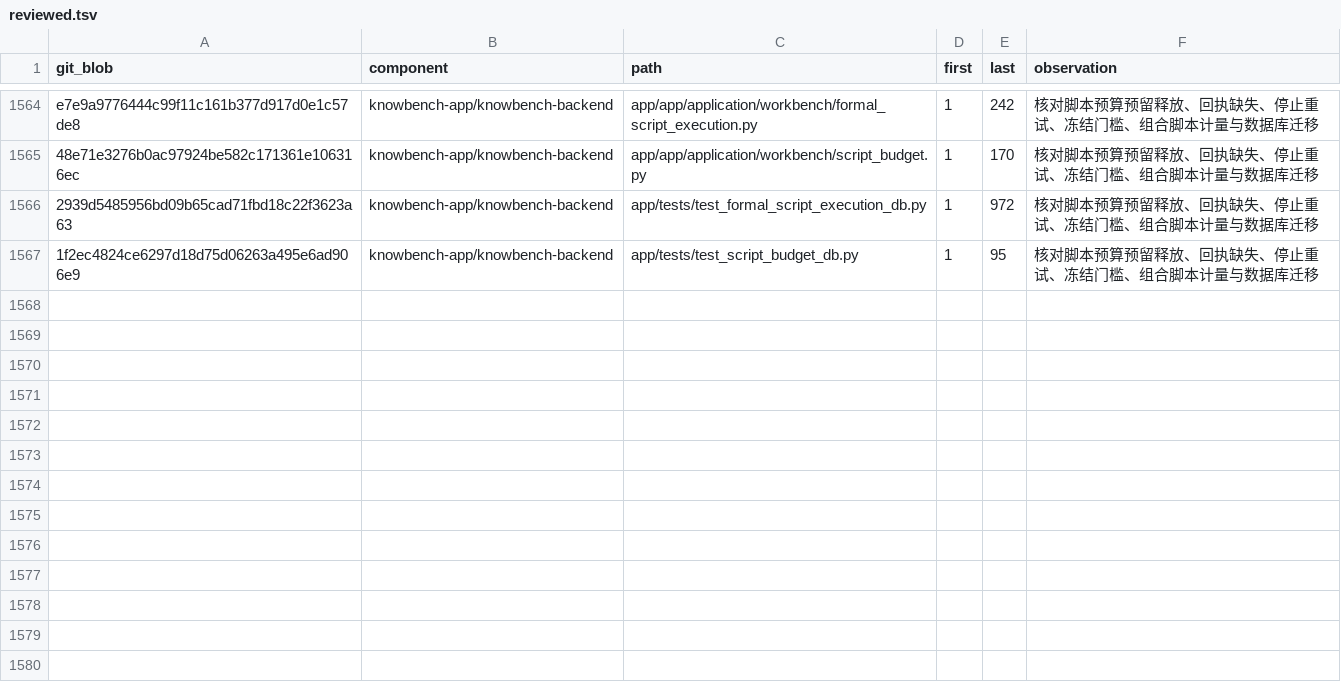
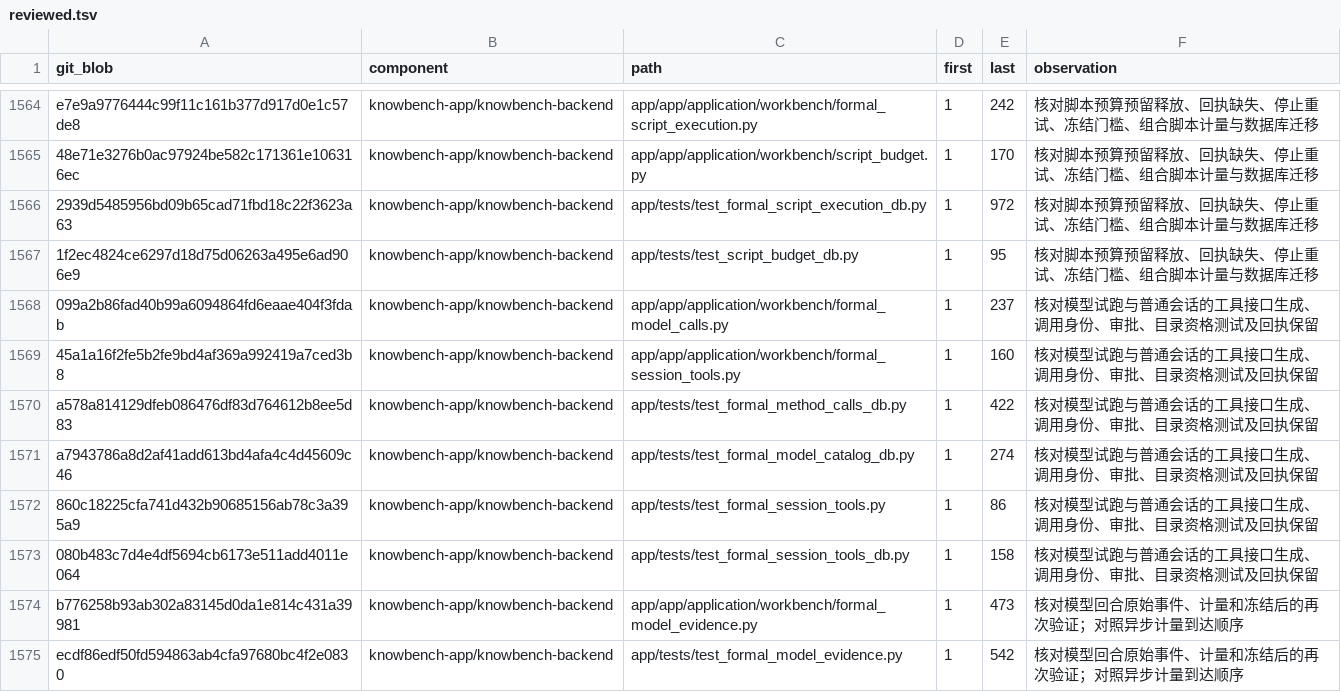
Before and after one commit to sunmoonlion/sunmoonun, a TSV file: scripts/results/2026-11-26-Luna十八组件逐行审查/reviewed.tsv, drawn as a sheet; only a part is shown, gaps mark what is left out; the diff names each change by its address in the sheet, - before the commit and + after, or states it on an @@ line.

```diff
--- a/scripts/results/2026-11-26-Luna十八组件逐行审查/reviewed.tsv
+++ b/scripts/results/2026-11-26-Luna十八组件逐行审查/reviewed.tsv
+row 1568: 099a2b86fad40b99a6094864fd6eaae404f3fdab | knowbench-app/knowbench-backend | app/app/application/workbench/formal_model_calls.py | 1 | 237 | 核对模型试跑与普通会话的工具接口生成、调用身份、审批、目录资格测试及回执保留
+row 1569: 45a1a16f2fe5b2fe9bd4af369a992419a7ced3b8 | knowbench-app/knowbench-backend | app/app/application/workbench/formal_session_tools.py | 1 | 160 | 核对模型试跑与普通会话的工具接口生成、调用身份、审批、目录资格测试及回执保留
+row 1570: a578a814129dfeb086476df83d764612b8ee5d83 | knowbench-app/knowbench-backend | app/tests/test_formal_method_calls_db.py | 1 | 422 | 核对模型试跑与普通会话的工具接口生成、调用身份、审批、目录资格测试及回执保留
+row 1571: a7943786a8d2af41add613bd4afa4c4d45609c46 | knowbench-app/knowbench-backend | app/tests/test_formal_model_catalog_db.py | 1 | 274 | 核对模型试跑与普通会话的工具接口生成、调用身份、审批、目录资格测试及回执保留
+row 1572: 860c18225cfa741d432b90685156ab78c3a395a9 | knowbench-app/knowbench-backend | app/tests/test_formal_session_tools.py | 1 | 86 | 核对模型试跑与普通会话的工具接口生成、调用身份、审批、目录资格测试及回执保留
+row 1573: 080b483c7d4e4df5694cb6173e511add4011e064 | knowbench-app/knowbench-backend | app/tests/test_formal_session_tools_db.py | 1 | 158 | 核对模型试跑与普通会话的工具接口生成、调用身份、审批、目录资格测试及回执保留
+row 1574: b776258b93ab302a83145d0da1e814c431a39981 | knowbench-app/knowbench-backend | app/app/application/workbench/formal_model_evidence.py | 1 | 473 | 核对模型回合原始事件、计量和冻结后的再次验证；对照异步计量到达顺序
+row 1575: ecdf86edf50fd594863ab4cfa97680bc4f2e0830 | knowbench-app/knowbench-backend | app/tests/test_formal_model_evidence.py | 1 | 542 | 核对模型回合原始事件、计量和冻结后的再次验证；对照异步计量到达顺序
```
Also changed, not shown: 5 other files.
